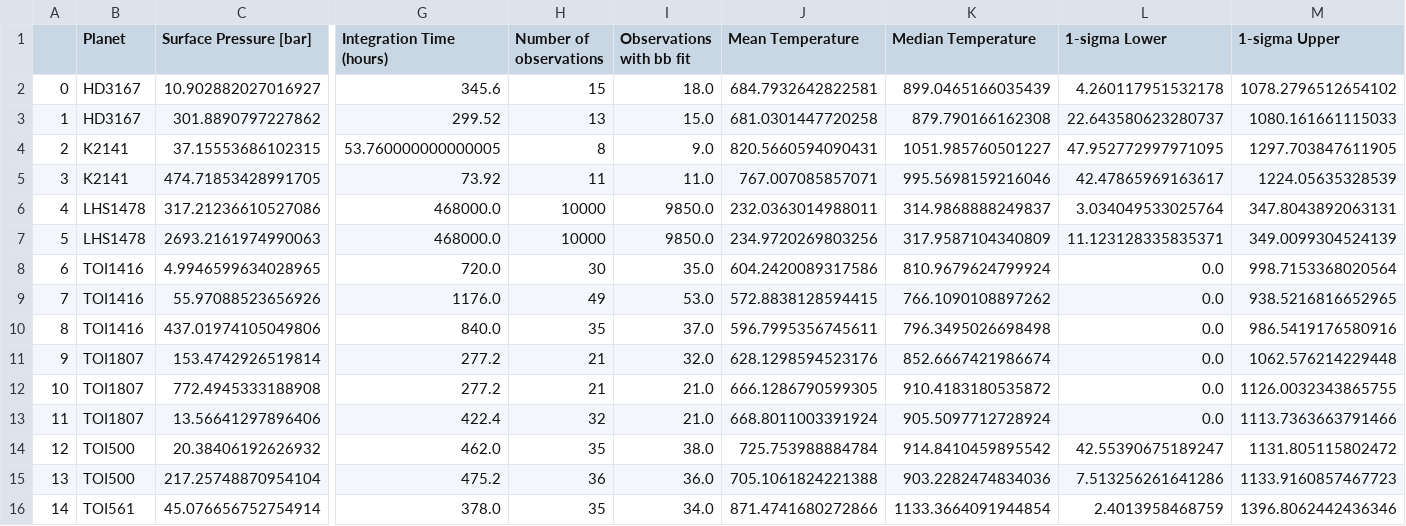
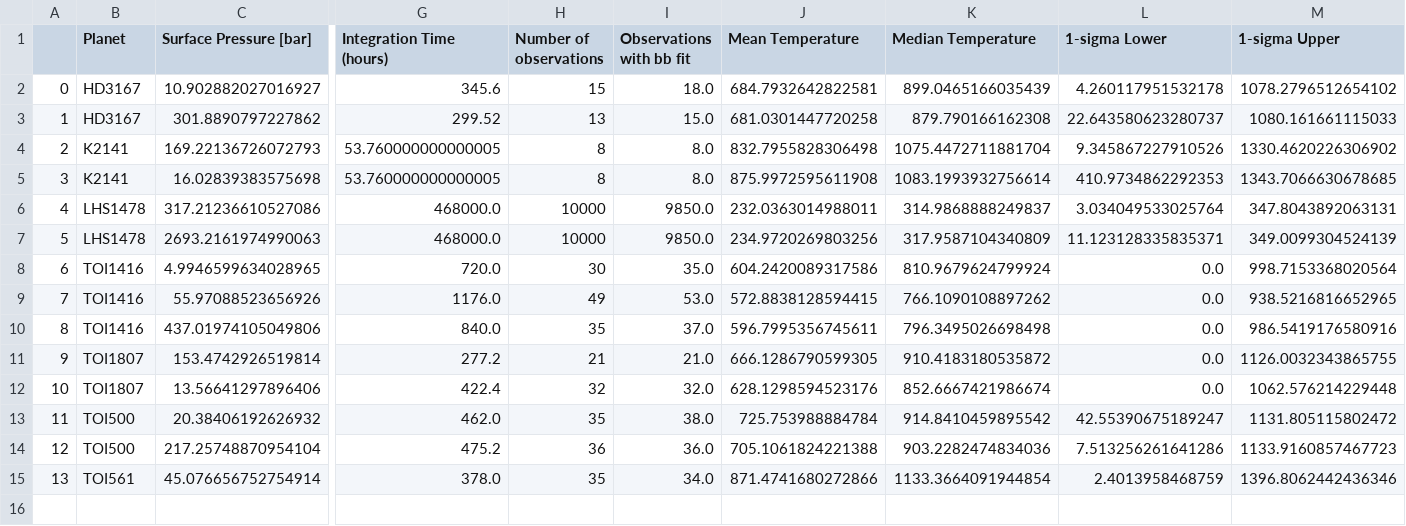
Before and after one commit to lorlo9999/MasterThesis, a CSV file: combined_nightside_results.csv, drawn as a sheet; only a part is shown, gaps mark what is left out; removed rows and columns are numbered as before the commit, all else as after; rows hold the shown columns only; the diff names each change by its address in the sheet, - before the commit and + after, or states it on an @@ line.

```diff
--- a/combined_nightside_results.csv
+++ b/combined_nightside_results.csv
-row 4: 2 | K2141 | 37.15553686102315 | 53.760000000000005 | 8 | 9.0 | 820.5660594090431 | 1051.985760501227 | 47.952772997971095 | 1297.703847611905
-row 5: 3 | K2141 | 474.71853428991705 | 73.92 | 11 | 11.0 | 767.007085857071 | 995.5698159216046 | 42.47865969163617 | 1224.05635328539
+row 4: 2 | K2141 | 169.22136726072793 | 53.760000000000005 | 8 | 8.0 | 832.7955828306498 | 1075.4472711881704 | 9.345867227910526 | 1330.4620226306902
+row 5: 3 | K2141 | 16.02839383575698 | 53.760000000000005 | 8 | 8.0 | 875.9972595611908 | 1083.1993932756614 | 410.9734862292353 | 1343.7066630678685
-I11 (Observations with bb fit): 32.0
+I11 (Observations with bb fit): 21.0
-J11 (Mean Temperature): 628.1298594523176
+J11 (Mean Temperature): 666.1286790599305
-K11 (Median Temperature): 852.6667421986674
+K11 (Median Temperature): 910.4183180535872
-M11 (1-sigma Upper): 1062.576214229448
+M11 (1-sigma Upper): 1126.0032343865755
-row 12: 10 | TOI1807 | 772.4945333188908 | 277.2 | 21 | 21.0 | 666.1286790599305 | 910.4183180535872 | 0.0 | 1126.0032343865755
@@ column A renumbered from row 12 down @@
-I12 (Observations with bb fit): 21.0
+I12 (Observations with bb fit): 32.0
-J12 (Mean Temperature): 668.8011003391924
+J12 (Mean Temperature): 628.1298594523176
-K12 (Median Temperature): 905.5097712728924
+K12 (Median Temperature): 852.6667421986674
-M12 (1-sigma Upper): 1113.7363663791466
+M12 (1-sigma Upper): 1062.576214229448
```
Also changed, not shown: blackbody_nightside.csv, nightside_success.csv, 29 other files.
